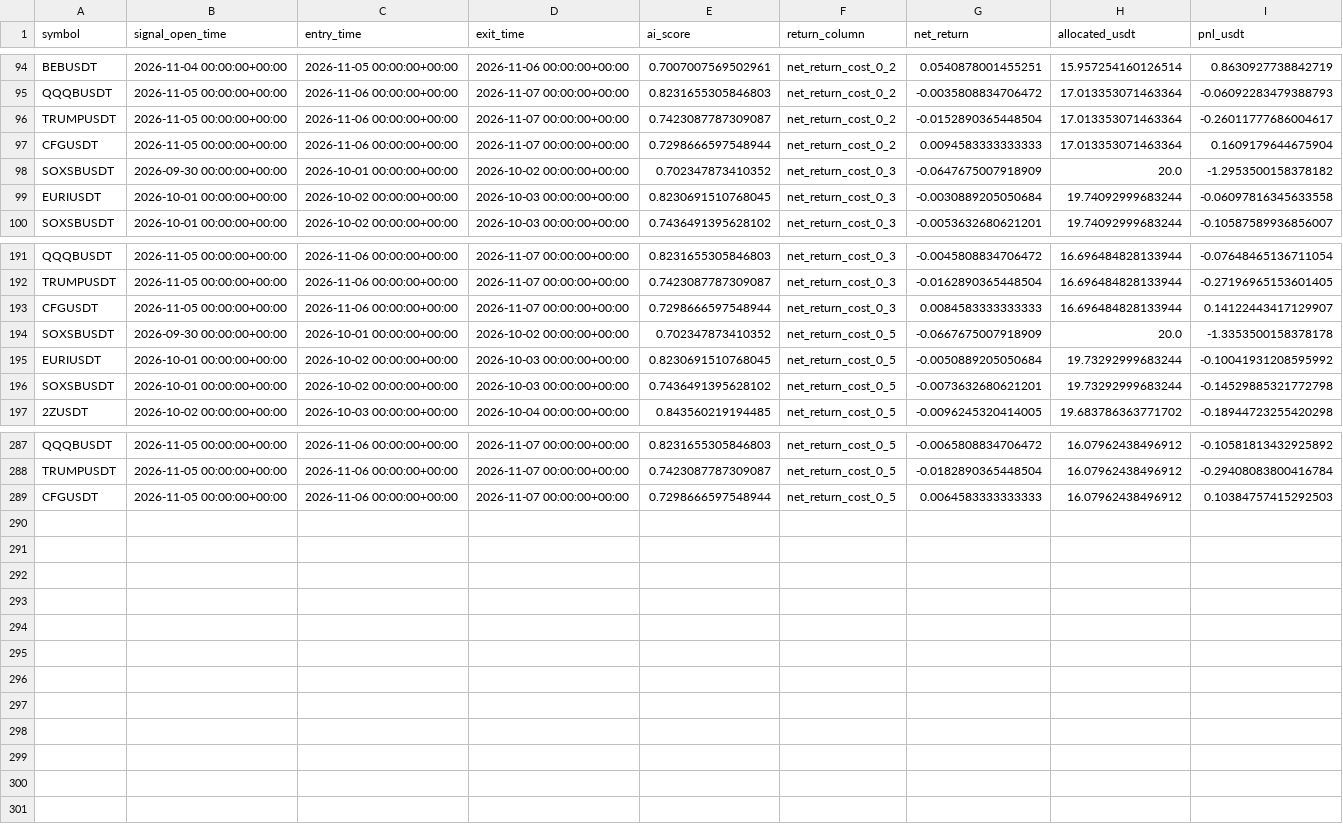
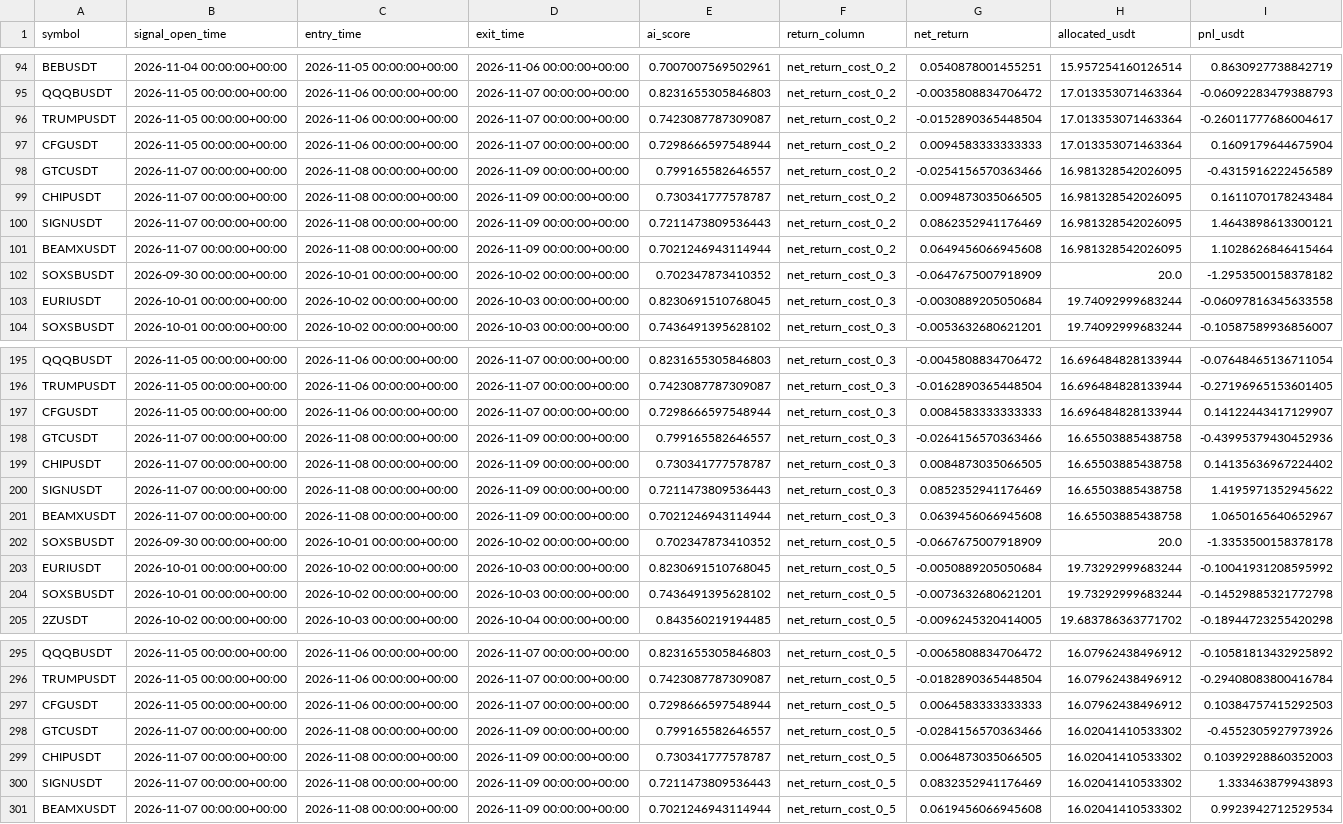
Before and after one commit to ISTATAM/CryptoAI-Online, a CSV file: paper_trading/performance_trades.csv, drawn as a sheet; only a part is shown, gaps mark what is left out.

```diff
--- a/paper_trading/performance_trades.csv
+++ b/paper_trading/performance_trades.csv
@@ -97,2 +97,6 @@ TRUMPUSDT,2026-11-05 00:00:00+00:00,2026-11-06 00:00:00+00:00,2026-11-07 00:00:0
 CFGUSDT,2026-11-05 00:00:00+00:00,2026-11-06 00:00:00+00:00,2026-11-07 00:00:00+00:00,0.7298666597548944,net_return_cost_0_2,0.0094583333333333,17.013353071463364,0.1609179644675904
+GTCUSDT,2026-11-07 00:00:00+00:00,2026-11-08 00:00:00+00:00,2026-11-09 00:00:00+00:00,0.799165582646557,net_return_cost_0_2,-0.0254156570363466,16.981328542026095,-0.4315916222456589
+CHIPUSDT,2026-11-07 00:00:00+00:00,2026-11-08 00:00:00+00:00,2026-11-09 00:00:00+00:00,0.730341777578787,net_return_cost_0_2,0.0094873035066505,16.981328542026095,0.1611070178243484
+SIGNUSDT,2026-11-07 00:00:00+00:00,2026-11-08 00:00:00+00:00,2026-11-09 00:00:00+00:00,0.7211473809536443,net_return_cost_0_2,0.0862352941176469,16.981328542026095,1.4643898613300121
+BEAMXUSDT,2026-11-07 00:00:00+00:00,2026-11-08 00:00:00+00:00,2026-11-09 00:00:00+00:00,0.7021246943114944,net_return_cost_0_2,0.0649456066945608,16.981328542026095,1.1028626846415464
 SOXSBUSDT,2026-09-30 00:00:00+00:00,2026-10-01 00:00:00+00:00,2026-10-02 00:00:00+00:00,0.702347873410352,net_return_cost_0_3,-0.0647675007918909,20.0,-1.2953500158378182
@@ -193,2 +197,6 @@ TRUMPUSDT,2026-11-05 00:00:00+00:00,2026-11-06 00:00:00+00:00,2026-11-07 00:00:0
 CFGUSDT,2026-11-05 00:00:00+00:00,2026-11-06 00:00:00+00:00,2026-11-07 00:00:00+00:00,0.7298666597548944,net_return_cost_0_3,0.0084583333333333,16.696484828133944,0.14122443417129907
+GTCUSDT,2026-11-07 00:00:00+00:00,2026-11-08 00:00:00+00:00,2026-11-09 00:00:00+00:00,0.799165582646557,net_return_cost_0_3,-0.0264156570363466,16.65503885438758,-0.43995379430452936
+CHIPUSDT,2026-11-07 00:00:00+00:00,2026-11-08 00:00:00+00:00,2026-11-09 00:00:00+00:00,0.730341777578787,net_return_cost_0_3,0.0084873035066505,16.65503885438758,0.14135636967224402
+SIGNUSDT,2026-11-07 00:00:00+00:00,2026-11-08 00:00:00+00:00,2026-11-09 00:00:00+00:00,0.7211473809536443,net_return_cost_0_3,0.0852352941176469,16.65503885438758,1.4195971352945622
+BEAMXUSDT,2026-11-07 00:00:00+00:00,2026-11-08 00:00:00+00:00,2026-11-09 00:00:00+00:00,0.7021246943114944,net_return_cost_0_3,0.0639456066945608,16.65503885438758,1.0650165640652967
 SOXSBUSDT,2026-09-30 00:00:00+00:00,2026-10-01 00:00:00+00:00,2026-10-02 00:00:00+00:00,0.702347873410352,net_return_cost_0_5,-0.0667675007918909,20.0,-1.3353500158378178
@@ -289 +297,5 @@ TRUMPUSDT,2026-11-05 00:00:00+00:00,2026-11-06 00:00:00+00:00,2026-11-07 00:00:0
 CFGUSDT,2026-11-05 00:00:00+00:00,2026-11-06 00:00:00+00:00,2026-11-07 00:00:00+00:00,0.7298666597548944,net_return_cost_0_5,0.0064583333333333,16.07962438496912,0.10384757415292503
+GTCUSDT,2026-11-07 00:00:00+00:00,2026-11-08 00:00:00+00:00,2026-11-09 00:00:00+00:00,0.799165582646557,net_return_cost_0_5,-0.0284156570363466,16.02041410533302,-0.4552305927973926
+CHIPUSDT,2026-11-07 00:00:00+00:00,2026-11-08 00:00:00+00:00,2026-11-09 00:00:00+00:00,0.730341777578787,net_return_cost_0_5,0.0064873035066505,16.02041410533302,0.10392928860352003
+SIGNUSDT,2026-11-07 00:00:00+00:00,2026-11-08 00:00:00+00:00,2026-11-09 00:00:00+00:00,0.7211473809536443,net_return_cost_0_5,0.0832352941176469,16.02041410533302,1.333463879943893
+BEAMXUSDT,2026-11-07 00:00:00+00:00,2026-11-08 00:00:00+00:00,2026-11-09 00:00:00+00:00,0.7021246943114944,net_return_cost_0_5,0.0619456066945608,16.02041410533302,0.9923942712529534
```
Also changed, not shown: paper_trading/latest_scan.csv, paper_trading/signals.csv, 3 other files.
